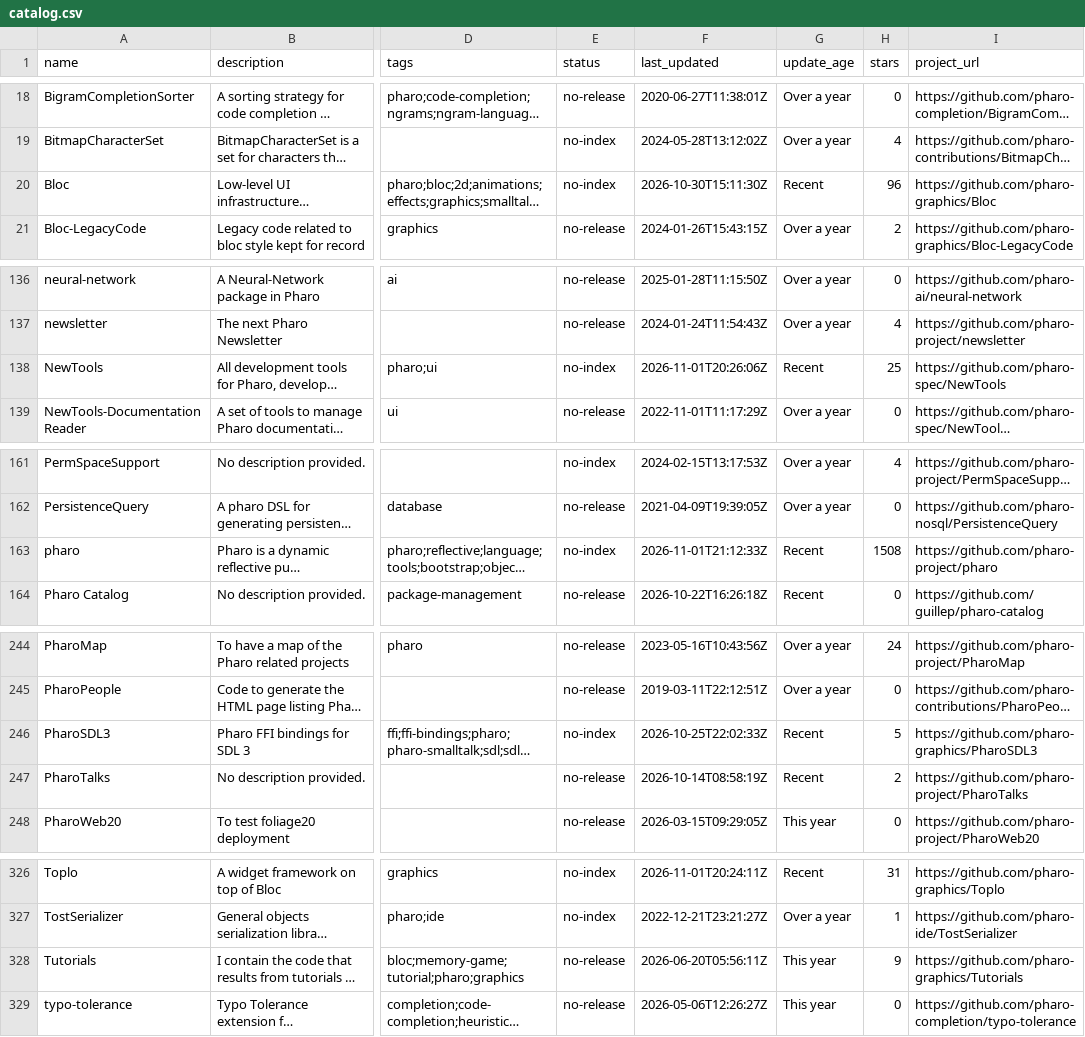
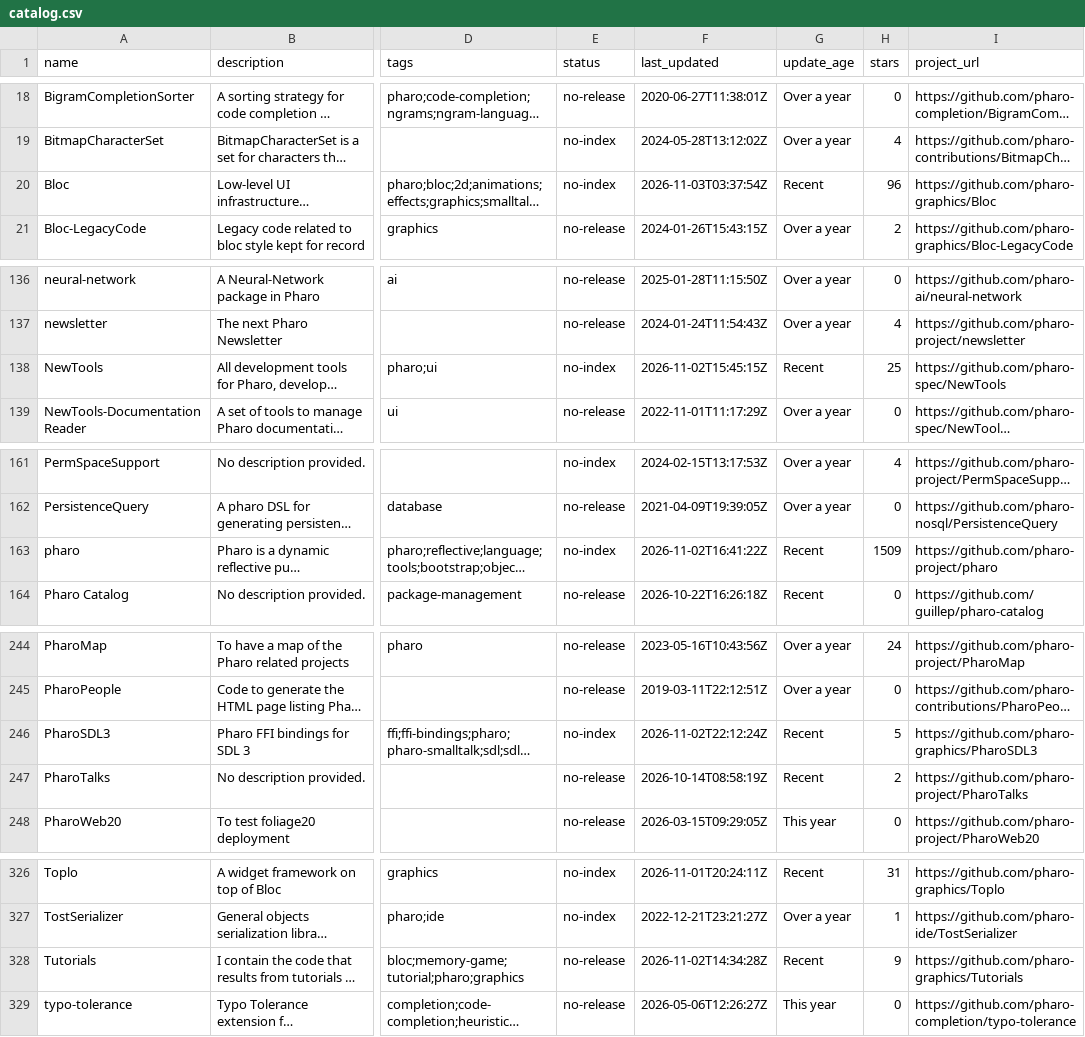
Before and after one commit to guillep/pharo-catalog, a CSV file: catalog.csv, drawn as a sheet; only a part is shown, gaps mark what is left out; long unchanged cells end in …; the diff covers the shown part only; the diff names each change by its address in the sheet, - before the commit and + after, or states it on an @@ line.

```diff
--- a/catalog.csv
+++ b/catalog.csv
-F20 (last_updated): 2026-10-30T15:11:30Z
+F20 (last_updated): 2026-11-03T03:37:54Z
-F138 (last_updated): 2026-11-01T20:26:06Z
+F138 (last_updated): 2026-11-02T15:45:15Z
-F163 (last_updated): 2026-11-01T21:12:33Z
+F163 (last_updated): 2026-11-02T16:41:22Z
-H163 (stars): 1508
+H163 (stars): 1509
-F246 (last_updated): 2026-10-25T22:02:33Z
+F246 (last_updated): 2026-11-02T22:12:24Z
-F328 (last_updated): 2026-06-20T05:56:11Z
+F328 (last_updated): 2026-11-02T14:34:28Z
-G328 (update_age): This year
+G328 (update_age): Recent
```
Also changed, not shown: 1 edited cell elsewhere in this file, 2 other files.
